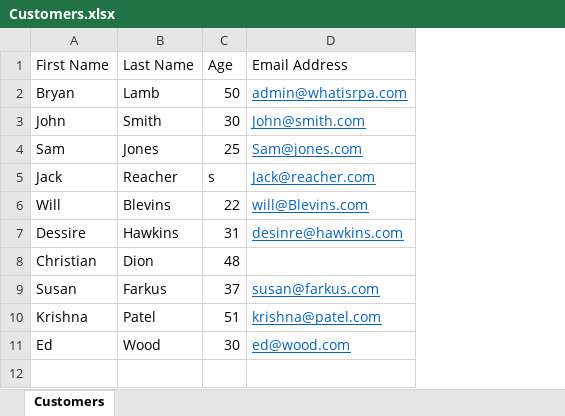
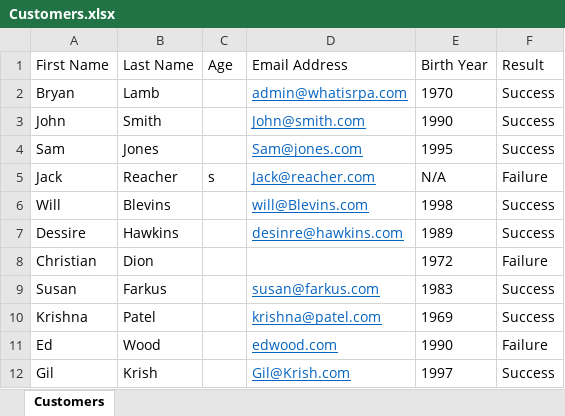
Before and after one commit to Ram431/MCEDec2020, an Excel workbook: Udemy-BryanLamb-Level2/BuildSimpleRobot-Finish/Customers.xlsx, sheet Customers, drawn as a sheet; values as stored, in another font and other column widths than the file's, no borders; the diff names each change by its address in the sheet, - before the commit and + after, or states it on an @@ line.

Commit message:
added data entry

```diff
--- a/Udemy-BryanLamb-Level2/BuildSimpleRobot-Finish/Customers.xlsx (sheet Customers)
+++ b/Udemy-BryanLamb-Level2/BuildSimpleRobot-Finish/Customers.xlsx (sheet Customers)
+column E (Birth Year), rows 2-11: 1970 | 1990 | 1995 | N/A | 1998 | 1989 | 1972 | 1983 | 1969 | 1990
+column F (Result), rows 2-11: Success | Success | Success | Failure | Success | Success | Failure | Success | Success | Failure
-C2 (Age): 50
+C2 (Age): (empty)
-C3 (Age): 30
+C3 (Age): (empty)
-C4 (Age): 25
+C4 (Age): (empty)
-C6 (Age): 22
+C6 (Age): (empty)
-C7 (Age): 31
+C7 (Age): (empty)
-C8 (Age): 48
+C8 (Age): (empty)
-C9 (Age): 37
+C9 (Age): (empty)
-C10 (Age): 51
+C10 (Age): (empty)
-C11 (Age): 30
+C11 (Age): (empty)
-D11 (Email Address): ed@wood.com
+D11 (Email Address): edwood.com
+row 12: Gil | Krish |  | Gil@Krish.com | 1997 | Success
```
Also changed, not shown: 17 other files.
